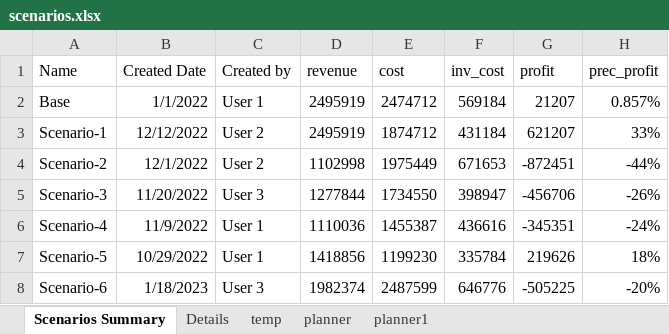
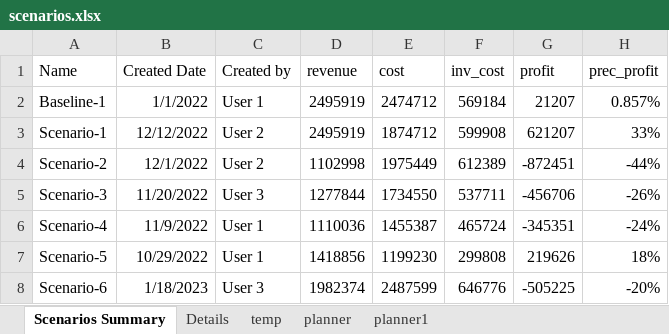
Before and after one commit to soumik3520/bacardi-demo, an Excel workbook: data/scenarios.xlsx, sheet Scenarios Summary, drawn as a sheet; values as stored, in another font and other column widths than the file's, no borders; the diff names each change by its address in the sheet, - before the commit and + after, or states it on an @@ line.

```diff
--- a/data/scenarios.xlsx (sheet Scenarios Summary)
+++ b/data/scenarios.xlsx (sheet Scenarios Summary)
-A2 (Name): Base
+A2 (Name): Baseline-1
-F3 (inv_cost): 431184
+F3 (inv_cost): 599908
-F4 (inv_cost): 671653
+F4 (inv_cost): 612389
-F5 (inv_cost): 398947
+F5 (inv_cost): 537711
-F6 (inv_cost): 436616
+F6 (inv_cost): 465724
-F7 (inv_cost): 335784
+F7 (inv_cost): 299808
```
Also changed, not shown: sheet Details, 2 other files.
